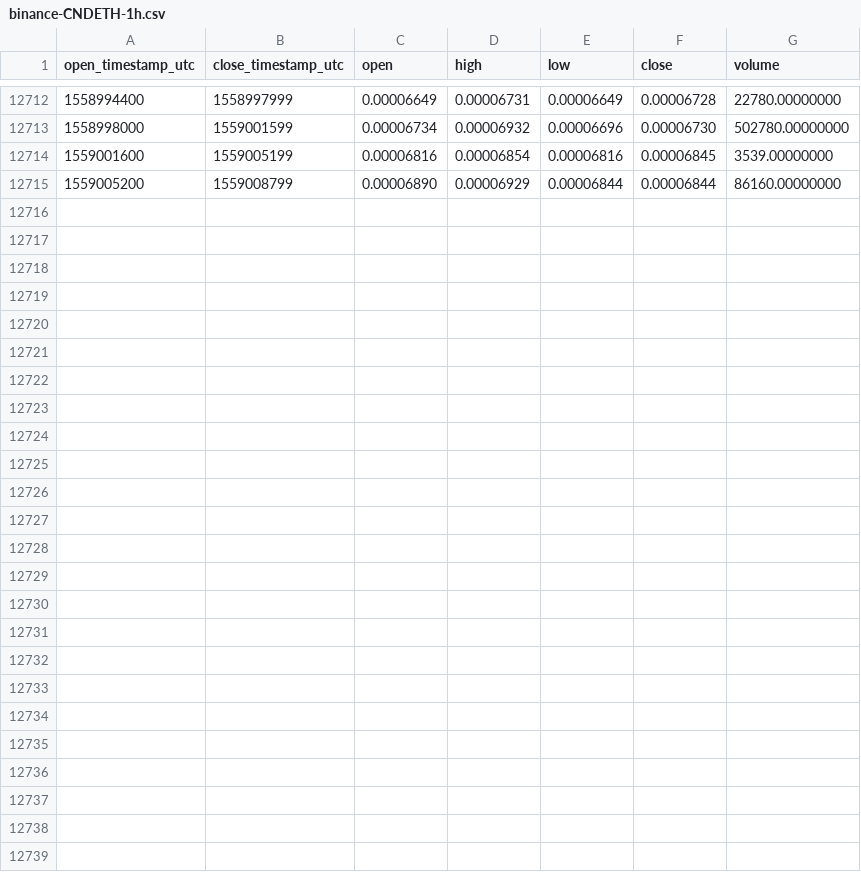
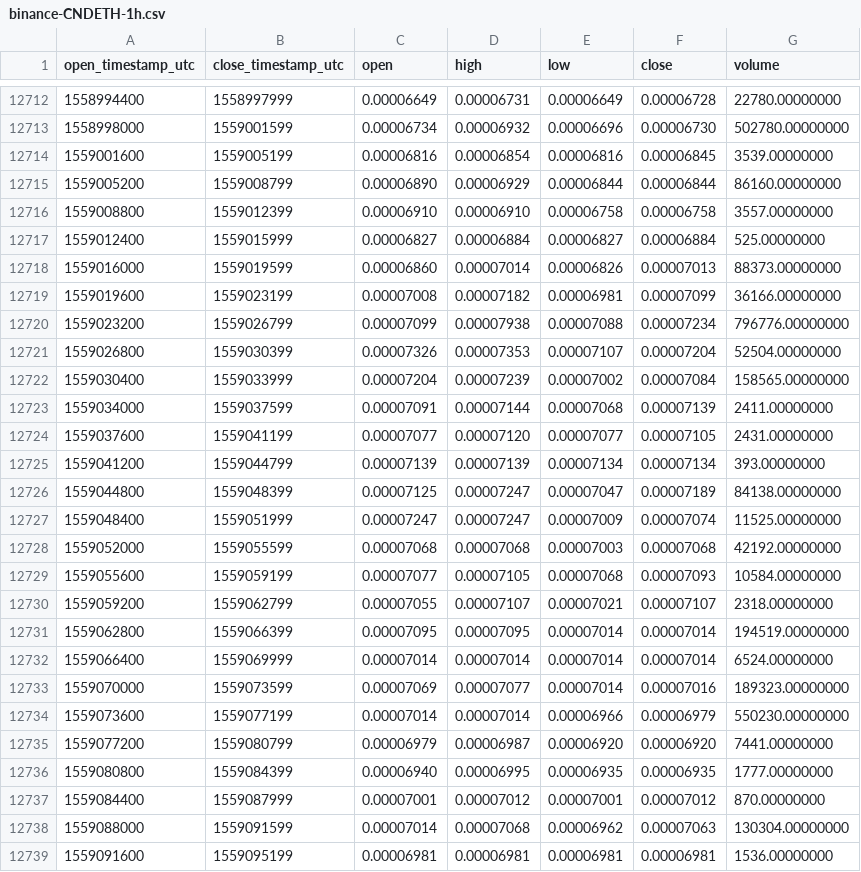
Before and after one commit to cryptobigbro/binance-CNDETH, a CSV file: binance-CNDETH-1h.csv, drawn as a sheet; only a part is shown, gaps mark what is left out; the diff names each change by its address in the sheet, - before the commit and + after, or states it on an @@ line.

Commit message:
Update OHLCV data.

```diff
--- a/binance-CNDETH-1h.csv
+++ b/binance-CNDETH-1h.csv
+row 12716: 1559008800 | 1559012399 | 0.00006910 | 0.00006910 | 0.00006758 | 0.00006758 | 3557.00000000
+row 12717: 1559012400 | 1559015999 | 0.00006827 | 0.00006884 | 0.00006827 | 0.00006884 | 525.00000000
+row 12718: 1559016000 | 1559019599 | 0.00006860 | 0.00007014 | 0.00006826 | 0.00007013 | 88373.00000000
+row 12719: 1559019600 | 1559023199 | 0.00007008 | 0.00007182 | 0.00006981 | 0.00007099 | 36166.00000000
+row 12720: 1559023200 | 1559026799 | 0.00007099 | 0.00007938 | 0.00007088 | 0.00007234 | 796776.00000000
+row 12721: 1559026800 | 1559030399 | 0.00007326 | 0.00007353 | 0.00007107 | 0.00007204 | 52504.00000000
+row 12722: 1559030400 | 1559033999 | 0.00007204 | 0.00007239 | 0.00007002 | 0.00007084 | 158565.00000000
+row 12723: 1559034000 | 1559037599 | 0.00007091 | 0.00007144 | 0.00007068 | 0.00007139 | 2411.00000000
+row 12724: 1559037600 | 1559041199 | 0.00007077 | 0.00007120 | 0.00007077 | 0.00007105 | 2431.00000000
+row 12725: 1559041200 | 1559044799 | 0.00007139 | 0.00007139 | 0.00007134 | 0.00007134 | 393.00000000
+row 12726: 1559044800 | 1559048399 | 0.00007125 | 0.00007247 | 0.00007047 | 0.00007189 | 84138.00000000
+row 12727: 1559048400 | 1559051999 | 0.00007247 | 0.00007247 | 0.00007009 | 0.00007074 | 11525.00000000
+row 12728: 1559052000 | 1559055599 | 0.00007068 | 0.00007068 | 0.00007003 | 0.00007068 | 42192.00000000
+row 12729: 1559055600 | 1559059199 | 0.00007077 | 0.00007105 | 0.00007068 | 0.00007093 | 10584.00000000
+row 12730: 1559059200 | 1559062799 | 0.00007055 | 0.00007107 | 0.00007021 | 0.00007107 | 2318.00000000
+row 12731: 1559062800 | 1559066399 | 0.00007095 | 0.00007095 | 0.00007014 | 0.00007014 | 194519.00000000
+row 12732: 1559066400 | 1559069999 | 0.00007014 | 0.00007014 | 0.00007014 | 0.00007014 | 6524.00000000
+row 12733: 1559070000 | 1559073599 | 0.00007069 | 0.00007077 | 0.00007014 | 0.00007016 | 189323.00000000
+row 12734: 1559073600 | 1559077199 | 0.00007014 | 0.00007014 | 0.00006966 | 0.00006979 | 550230.00000000
+row 12735: 1559077200 | 1559080799 | 0.00006979 | 0.00006987 | 0.00006920 | 0.00006920 | 7441.00000000
+row 12736: 1559080800 | 1559084399 | 0.00006940 | 0.00006995 | 0.00006935 | 0.00006935 | 1777.00000000
+row 12737: 1559084400 | 1559087999 | 0.00007001 | 0.00007012 | 0.00007001 | 0.00007012 | 870.00000000
+row 12738: 1559088000 | 1559091599 | 0.00007014 | 0.00007068 | 0.00006962 | 0.00007063 | 130304.00000000
+row 12739: 1559091600 | 1559095199 | 0.00006981 | 0.00006981 | 0.00006981 | 0.00006981 | 1536.00000000
```
Also changed, not shown: binance-CNDETH-1d.csv.
